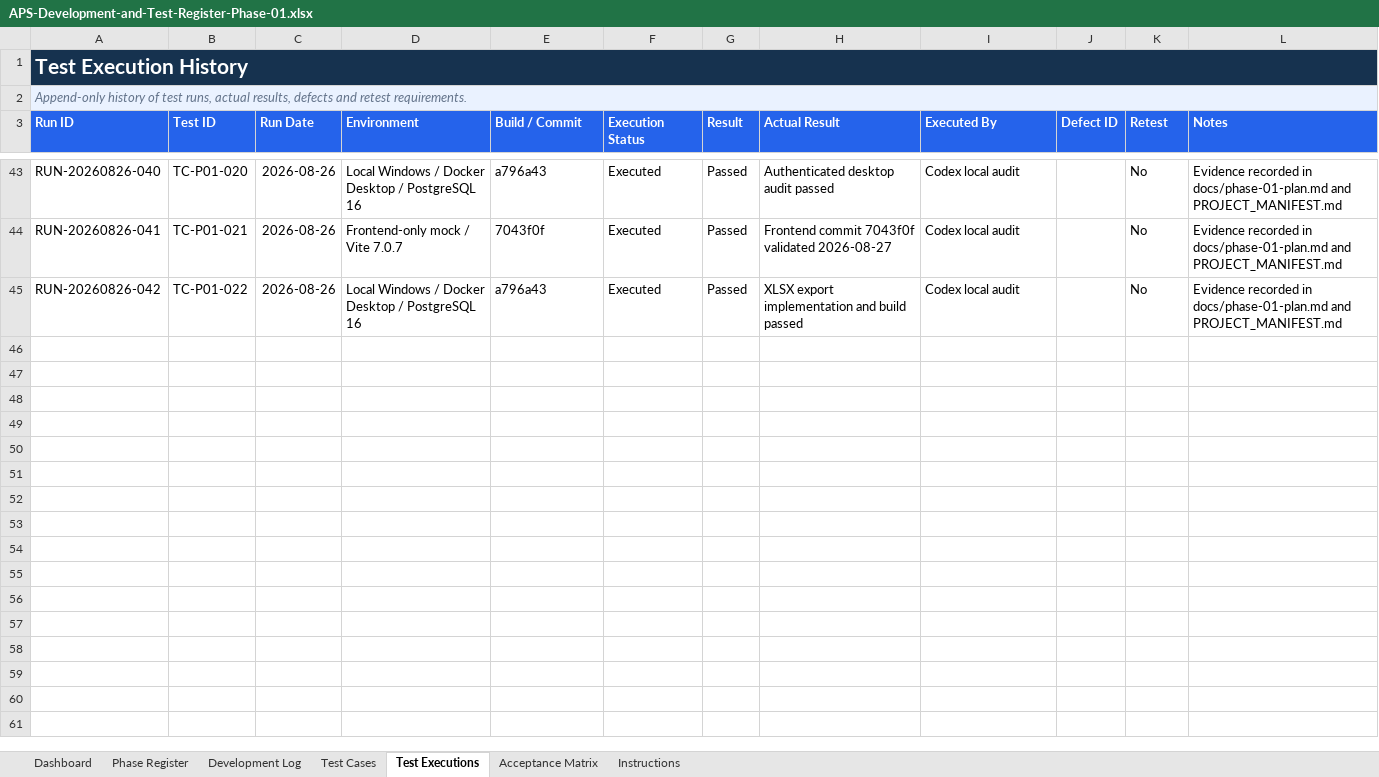
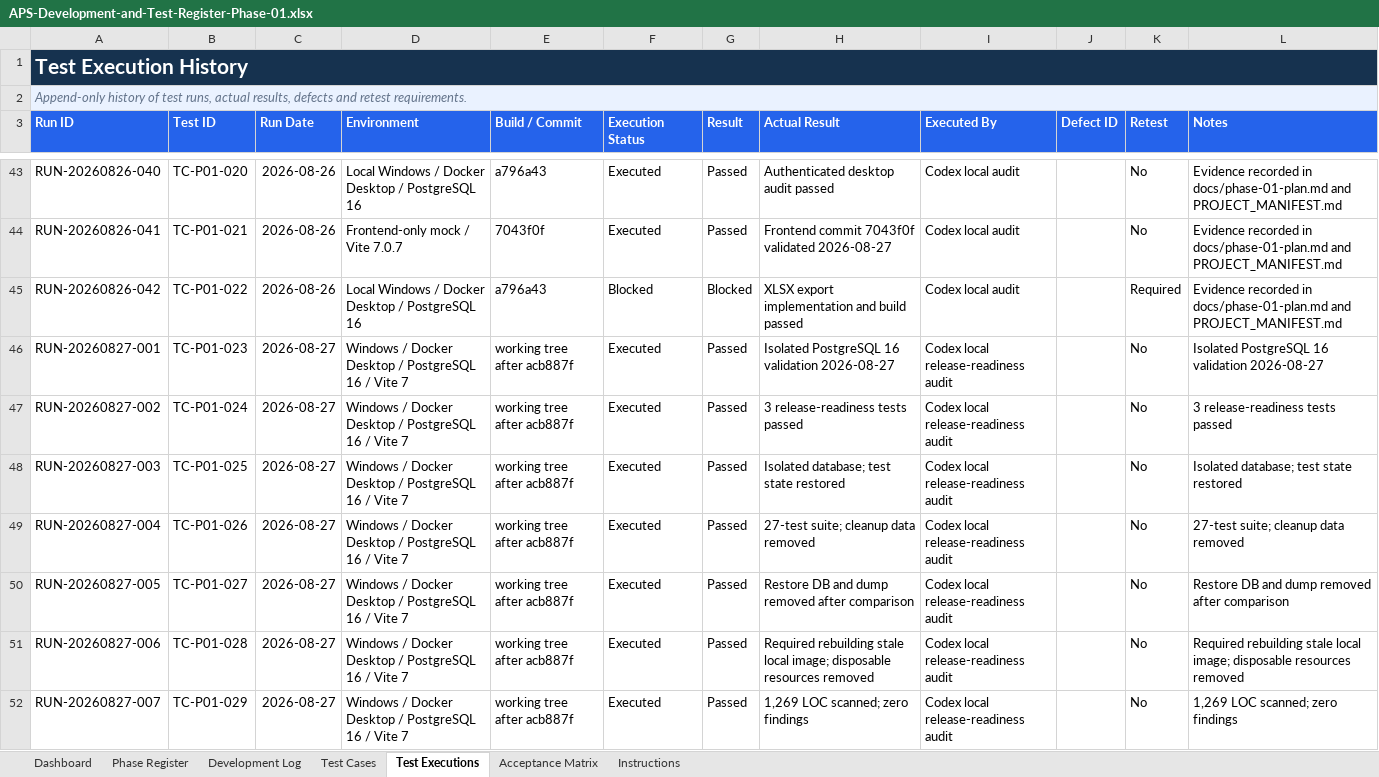
Before and after one commit to paoloylag/payment-mod, an Excel workbook: Back End/outputs/development-test-register/APS-Development-and-Test-Register-Phase-01.xlsx, sheet Test Executions, drawn as a sheet; only a part is shown, gaps mark what is left out; values as stored, in another font and other column widths than the file's, no borders; conditional formats and table styles not drawn; the diff covers the shown part only; the diff names each change by its address in the sheet, - before the commit and + after, or states it on an @@ line.

Commit message:
test: expand phase 01 release readiness

```diff
--- a/Back End/outputs/development-test-register/APS-Development-and-Test-Register-Phase-01.xlsx (sheet Test Executions)
+++ b/Back End/outputs/development-test-register/APS-Development-and-Test-Register-Phase-01.xlsx (sheet Test Executions)
-F45 (Execution Status): Executed
+F45 (Execution Status): Blocked
-G45 (Result): Passed
+G45 (Result): Blocked
-K45 (Retest): No
+K45 (Retest): Required
+row 46: RUN-20260827-001 | TC-P01-023 | 2026-08-27 | Windows / Docker Desktop / PostgreSQL 16 / Vite 7 | working tree after acb887f | Executed | Passed | Isolated PostgreSQL 16 validation 2026-08-27 | Codex local release-readiness audit |  | No | Isolated PostgreSQL 16 validation 2026-08-27
+row 47: RUN-20260827-002 | TC-P01-024 | 2026-08-27 | Windows / Docker Desktop / PostgreSQL 16 / Vite 7 | working tree after acb887f | Executed | Passed | 3 release-readiness tests passed | Codex local release-readiness audit |  | No | 3 release-readiness tests passed
+row 48: RUN-20260827-003 | TC-P01-025 | 2026-08-27 | Windows / Docker Desktop / PostgreSQL 16 / Vite 7 | working tree after acb887f | Executed | Passed | Isolated database; test state restored | Codex local release-readiness audit |  | No | Isolated database; test state restored
+row 49: RUN-20260827-004 | TC-P01-026 | 2026-08-27 | Windows / Docker Desktop / PostgreSQL 16 / Vite 7 | working tree after acb887f | Executed | Passed | 27-test suite; cleanup data removed | Codex local release-readiness audit |  | No | 27-test suite; cleanup data removed
+row 50: RUN-20260827-005 | TC-P01-027 | 2026-08-27 | Windows / Docker Desktop / PostgreSQL 16 / Vite 7 | working tree after acb887f | Executed | Passed | Restore DB and dump removed after comparison | Codex local release-readiness audit |  | No | Restore DB and dump removed after comparison
+row 51: RUN-20260827-006 | TC-P01-028 | 2026-08-27 | Windows / Docker Desktop / PostgreSQL 16 / Vite 7 | working tree after acb887f | Executed | Passed | Required rebuilding stale local image; disposable resources removed | Codex local release-readiness audit |  | No | Required rebuilding stale local image; disposable resources removed
+row 52: RUN-20260827-007 | TC-P01-029 | 2026-08-27 | Windows / Docker Desktop / PostgreSQL 16 / Vite 7 | working tree after acb887f | Executed | Passed | 1,269 LOC scanned; zero findings | Codex local release-readiness audit |  | No | 1,269 LOC scanned; zero findings
```
Also changed, not shown: 7 added rows elsewhere in this sheet, sheet Test Cases, sheet Dashboard, sheet Acceptance Matrix, sheet Phase Register, charts or pictures, 4 other files.
